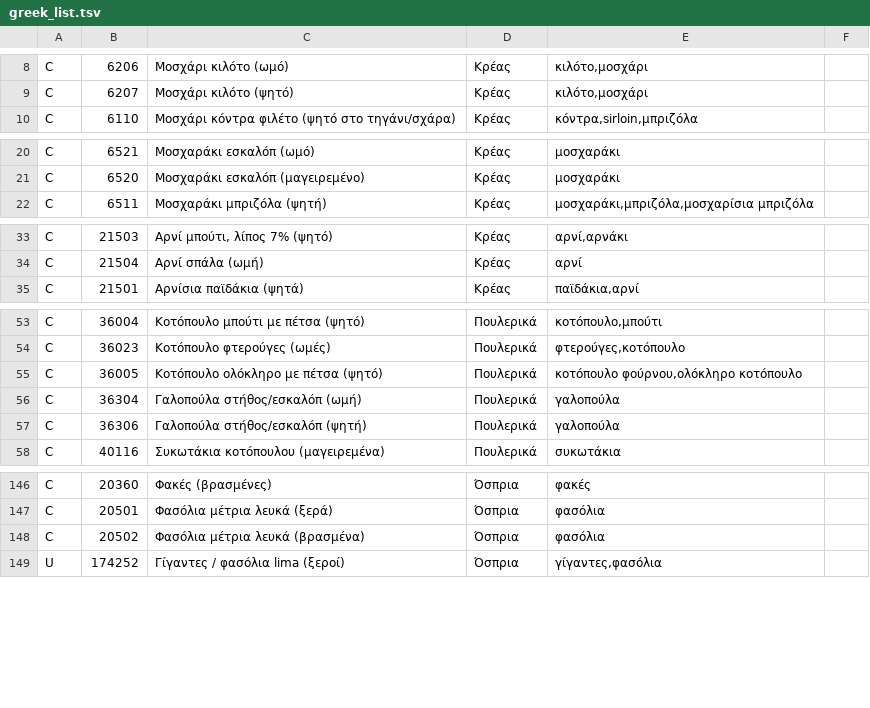
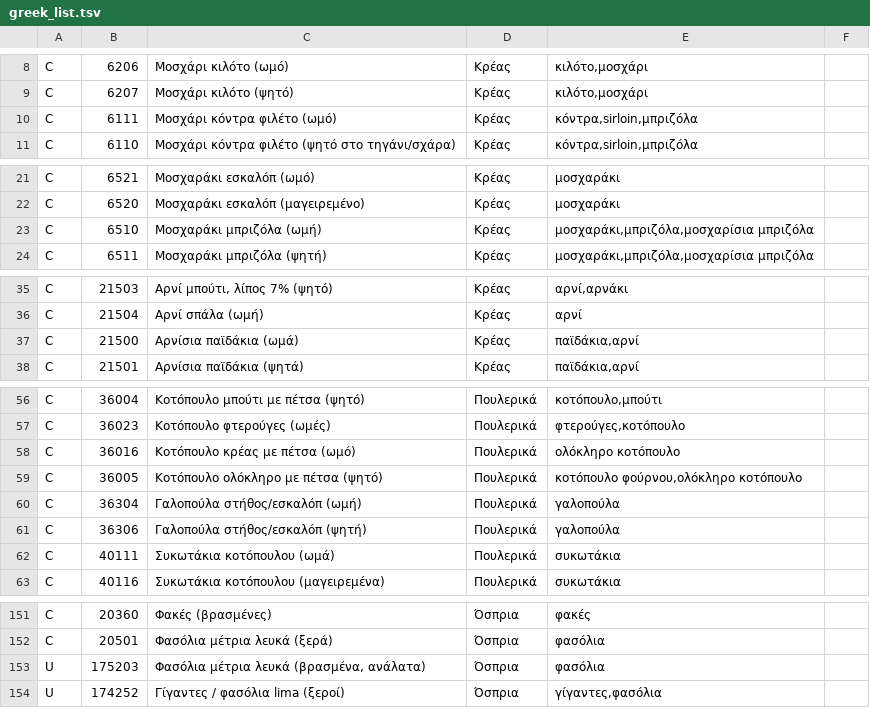
Before and after one commit to TechMeNowDear/ygeia-forma, a TSV file: tools/food/greek_list.tsv, drawn as a sheet; only a part is shown, gaps mark what is left out.

```diff
--- a/tools/food/greek_list.tsv
+++ b/tools/food/greek_list.tsv
@@ -9,2 +9,3 @@ C	6206	Μοσχάρι κιλότο (ωμό)	Κρέας	κιλότο,μοσχάρ
 C	6207	Μοσχάρι κιλότο (ψητό)	Κρέας	κιλότο,μοσχάρι
+C	6111	Μοσχάρι κόντρα φιλέτο (ωμό)	Κρέας	κόντρα,sirloin,μπριζόλα
 C	6110	Μοσχάρι κόντρα φιλέτο (ψητό στο τηγάνι/σχάρα)	Κρέας	κόντρα,sirloin,μπριζόλα
@@ -21,2 +22,3 @@ C	6521	Μοσχαράκι εσκαλόπ (ωμό)	Κρέας	μοσχαράκι
 C	6520	Μοσχαράκι εσκαλόπ (μαγειρεμένο)	Κρέας	μοσχαράκι
+C	6510	Μοσχαράκι μπριζόλα (ωμή)	Κρέας	μοσχαράκι,μπριζόλα,μοσχαρίσια μπριζόλα
 C	6511	Μοσχαράκι μπριζόλα (ψητή)	Κρέας	μοσχαράκι,μπριζόλα,μοσχαρίσια μπριζόλα
@@ -34,2 +36,3 @@ C	21503	Αρνί μπούτι, λίπος 7% (ψητό)	Κρέας	αρνί,αρ
 C	21504	Αρνί σπάλα (ωμή)	Κρέας	αρνί
+C	21500	Αρνίσια παϊδάκια (ωμά)	Κρέας	παϊδάκια,αρνί
 C	21501	Αρνίσια παϊδάκια (ψητά)	Κρέας	παϊδάκια,αρνί
@@ -54,2 +57,3 @@ C	36004	Κοτόπουλο μπούτι με πέτσα (ψητό)	Πουλερ
 C	36023	Κοτόπουλο φτερούγες (ωμές)	Πουλερικά	φτερούγες,κοτόπουλο
+C	36016	Κοτόπουλο κρέας με πέτσα (ωμό)	Πουλερικά	ολόκληρο κοτόπουλο
 C	36005	Κοτόπουλο ολόκληρο με πέτσα (ψητό)	Πουλερικά	κοτόπουλο φούρνου,ολόκληρο κοτόπουλο
@@ -57,2 +61,3 @@ C	36304	Γαλοπούλα στήθος/εσκαλόπ (ωμή)	Πουλερικ
 C	36306	Γαλοπούλα στήθος/εσκαλόπ (ψητή)	Πουλερικά	γαλοπούλα
+C	40111	Συκωτάκια κοτόπουλου (ωμά)	Πουλερικά	συκωτάκια
 C	40116	Συκωτάκια κοτόπουλου (μαγειρεμένα)	Πουλερικά	συκωτάκια
@@ -147,3 +152,3 @@ C	20360	Φακές (βρασμένες)	Όσπρια	φακές
 C	20501	Φασόλια μέτρια λευκά (ξερά)	Όσπρια	φασόλια
-C	20502	Φασόλια μέτρια λευκά (βρασμένα)	Όσπρια	φασόλια
+U	175203	Φασόλια μέτρια λευκά (βρασμένα, ανάλατα)	Όσπρια	φασόλια
 U	174252	Γίγαντες / φασόλια lima (ξεροί)	Όσπρια	γίγαντες,φασόλια
```
Also changed, not shown: tools/food/raw_cooked.tsv, 20 other files.
